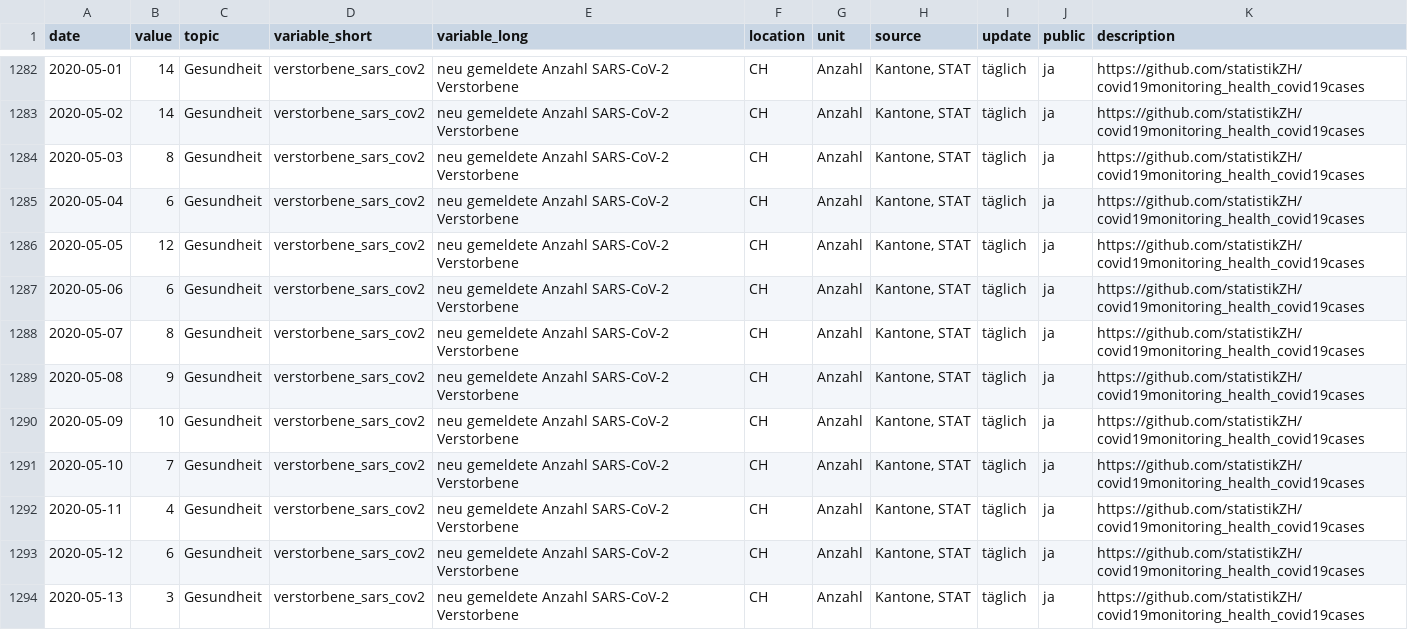
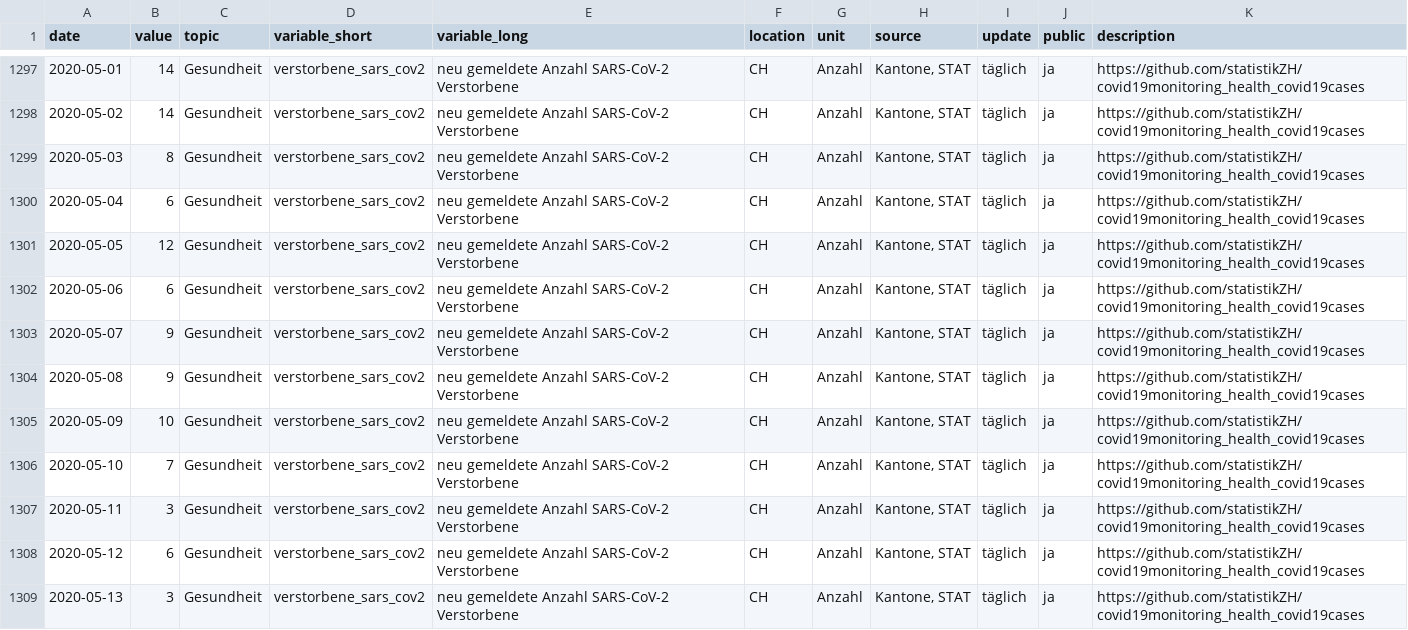
Before and after one commit to statistikZH/covid19monitoring_health_covid19cases, a CSV file: Health_covid19cases.csv, drawn as a sheet; only a part is shown, gaps mark what is left out; the diff covers the shown part only.

Commit message:
195

```diff
--- a/Health_covid19cases.csv
+++ b/Health_covid19cases.csv
@@ -1287,3 +1302,3 @@
 2020-05-06,6,"Gesundheit","verstorbene_sars_cov2","neu gemeldete Anzahl SARS-CoV-2 Verstorbene","CH","Anzahl","Kantone, STAT","täglich","ja","https://github.com/statistikZH/covid19monitoring_health_covid19cases"
-2020-05-07,8,"Gesundheit","verstorbene_sars_cov2","neu gemeldete Anzahl SARS-CoV-2 Verstorbene","CH","Anzahl","Kantone, STAT","täglich","ja","https://github.com/statistikZH/covid19monitoring_health_covid19cases"
+2020-05-07,9,"Gesundheit","verstorbene_sars_cov2","neu gemeldete Anzahl SARS-CoV-2 Verstorbene","CH","Anzahl","Kantone, STAT","täglich","ja","https://github.com/statistikZH/covid19monitoring_health_covid19cases"
 2020-05-08,9,"Gesundheit","verstorbene_sars_cov2","neu gemeldete Anzahl SARS-CoV-2 Verstorbene","CH","Anzahl","Kantone, STAT","täglich","ja","https://github.com/statistikZH/covid19monitoring_health_covid19cases"
@@ -1291,3 +1306,3 @@
 2020-05-10,7,"Gesundheit","verstorbene_sars_cov2","neu gemeldete Anzahl SARS-CoV-2 Verstorbene","CH","Anzahl","Kantone, STAT","täglich","ja","https://github.com/statistikZH/covid19monitoring_health_covid19cases"
-2020-05-11,4,"Gesundheit","verstorbene_sars_cov2","neu gemeldete Anzahl SARS-CoV-2 Verstorbene","CH","Anzahl","Kantone, STAT","täglich","ja","https://github.com/statistikZH/covid19monitoring_health_covid19cases"
+2020-05-11,3,"Gesundheit","verstorbene_sars_cov2","neu gemeldete Anzahl SARS-CoV-2 Verstorbene","CH","Anzahl","Kantone, STAT","täglich","ja","https://github.com/statistikZH/covid19monitoring_health_covid19cases"
 2020-05-12,6,"Gesundheit","verstorbene_sars_cov2","neu gemeldete Anzahl SARS-CoV-2 Verstorbene","CH","Anzahl","Kantone, STAT","täglich","ja","https://github.com/statistikZH/covid19monitoring_health_covid19cases"
```
Also changed, not shown: 16 added rows and 16 edited cells elsewhere in this file.
